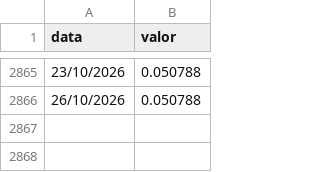
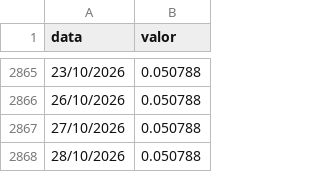
Before and after one commit to au-gusto/portfolioLab-Temp, a CSV file: public/Dados/cdi_data_total.csv, drawn as a sheet; only a part is shown, gaps mark what is left out.

```diff
--- a/public/Dados/cdi_data_total.csv
+++ b/public/Dados/cdi_data_total.csv
@@ -2866 +2866,3 @@ data,valor
 26/10/2026,0.050788
+27/10/2026,0.050788
+28/10/2026,0.050788
```
Also changed, not shown: public/Dados/Dados_Ativos_IBRX100_AdjClose.csv, public/Dados/ibov.csv, 2 other files.
